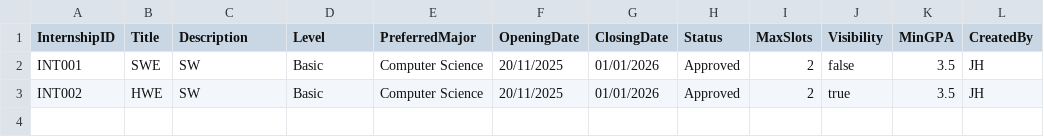
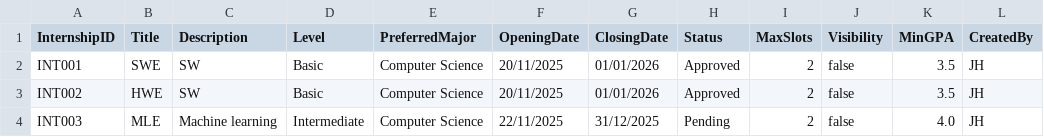
Before and after one commit to AY25-26-Sem-1-SC2002-SDDA-Group-1/sc2002-oop-assignment, a CSV file: data/internships.csv, drawn as a sheet.

```diff
--- a/data/internships.csv
+++ b/data/internships.csv
@@ -2,2 +2,3 @@ InternshipID,Title,Description,Level,PreferredMajor,OpeningDate,ClosingDate,Stat
 INT001,SWE,SW,Basic,Computer Science,20/11/2025,01/01/2026,Approved,2,false,3.5,JH
-INT002,HWE,SW,Basic,Computer Science,20/11/2025,01/01/2026,Approved,2,true,3.5,JH
+INT002,HWE,SW,Basic,Computer Science,20/11/2025,01/01/2026,Approved,2,false,3.5,JH
+INT003,MLE,Machine learning,Intermediate,Computer Science,22/11/2025,31/12/2025,Pending,2,false,4.0,JH
```
Also changed, not shown: 6 other files.
